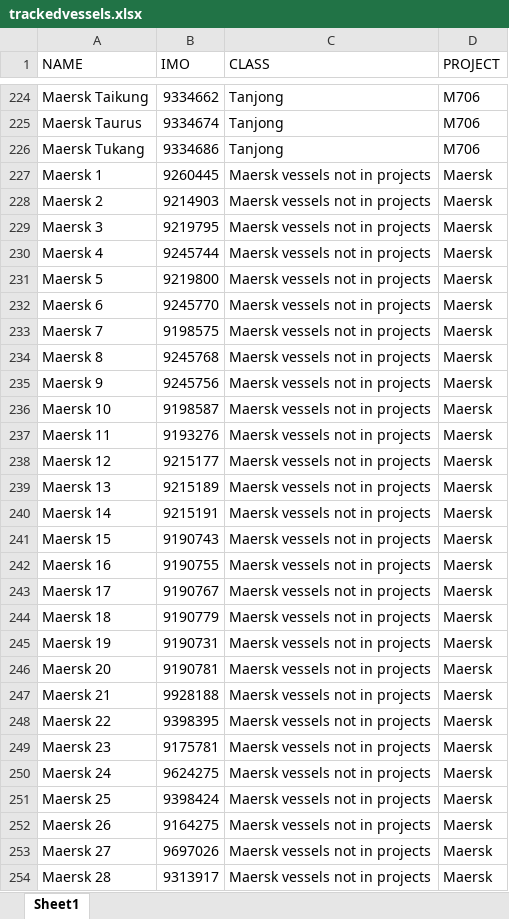
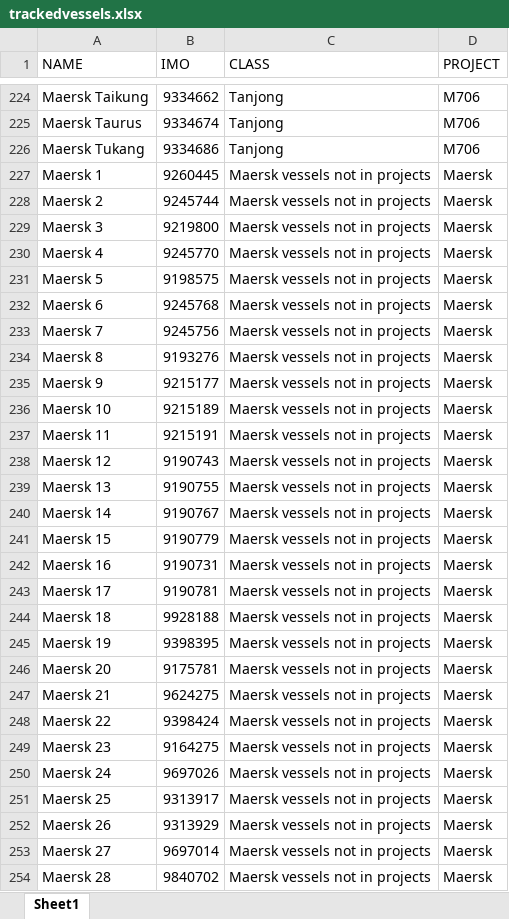
Before and after one commit to andersebusk/VesselTimeline_dataGet-main, an Excel workbook: trackedvessels.xlsx, sheet Sheet1, drawn as a sheet; only a part is shown, gaps mark what is left out; values as stored, in another font and other column widths than the file's, no borders; the diff covers the shown part only; the diff names each change by its address in the sheet, - before the commit and + after, or states it on an @@ line.

Commit message:
"Removed unavailable vessels"

```diff
--- a/trackedvessels.xlsx (sheet Sheet1)
+++ b/trackedvessels.xlsx (sheet Sheet1)
-B228 (IMO): 9214903
+B228 (IMO): 9245744
-B229 (IMO): 9219795
+B229 (IMO): 9219800
-B230 (IMO): 9245744
+B230 (IMO): 9245770
-B231 (IMO): 9219800
+B231 (IMO): 9198575
-B232 (IMO): 9245770
+B232 (IMO): 9245768
-B233 (IMO): 9198575
+B233 (IMO): 9245756
-B234 (IMO): 9245768
+B234 (IMO): 9193276
-B235 (IMO): 9245756
+B235 (IMO): 9215177
-B236 (IMO): 9198587
+B236 (IMO): 9215189
-B237 (IMO): 9193276
+B237 (IMO): 9215191
-B238 (IMO): 9215177
+B238 (IMO): 9190743
-B239 (IMO): 9215189
+B239 (IMO): 9190755
-B240 (IMO): 9215191
+B240 (IMO): 9190767
-B241 (IMO): 9190743
+B241 (IMO): 9190779
-B242 (IMO): 9190755
+B242 (IMO): 9190731
-B243 (IMO): 9190767
+B243 (IMO): 9190781
-B244 (IMO): 9190779
+B244 (IMO): 9928188
-B245 (IMO): 9190731
+B245 (IMO): 9398395
-B246 (IMO): 9190781
+B246 (IMO): 9175781
-B247 (IMO): 9928188
+B247 (IMO): 9624275
-B248 (IMO): 9398395
+B248 (IMO): 9398424
-B249 (IMO): 9175781
+B249 (IMO): 9164275
-B250 (IMO): 9624275
+B250 (IMO): 9697026
-B251 (IMO): 9398424
+B251 (IMO): 9313917
-B252 (IMO): 9164275
+B252 (IMO): 9313929
-B253 (IMO): 9697026
+B253 (IMO): 9697014
-B254 (IMO): 9313917
+B254 (IMO): 9840702
```
Also changed, not shown: 3 removed rows and 143 edited cells elsewhere in this sheet.
